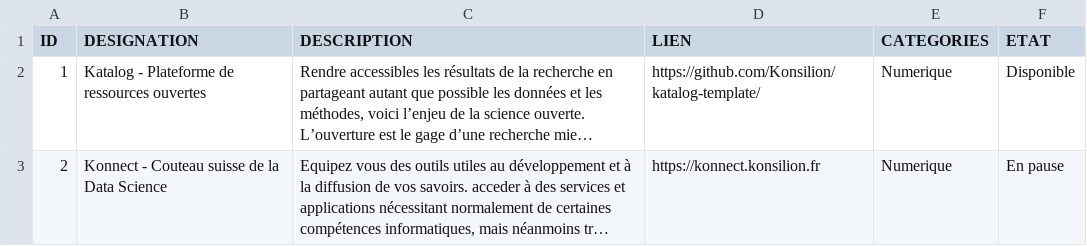
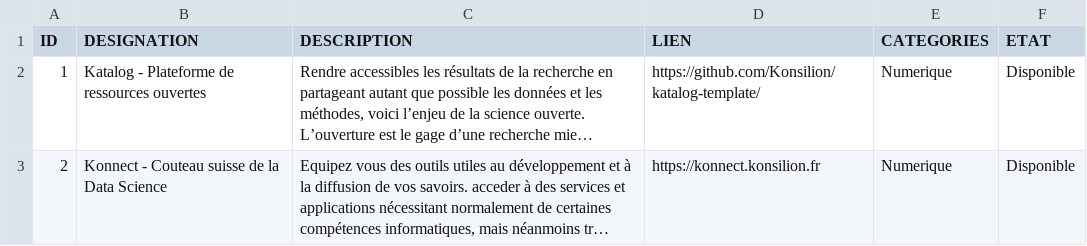
Before and after one commit to Konsilion/website-konsilion, a CSV file: mkdocs/docs/katalog/projets/data.csv, drawn as a sheet; long unchanged cells end in …; the diff names each change by its address in the sheet, - before the commit and + after, or states it on an @@ line.

Commit message:
Commit on branch 'datami-2024-04-18-data-csv-1cb43d57-7648-494b-a3e5-3e4db5889222' Date: 18/04/2024 Time: 21:37:19

```diff
--- a/mkdocs/docs/katalog/projets/data.csv
+++ b/mkdocs/docs/katalog/projets/data.csv
-F3 (ETAT): En pause
+F3 (ETAT): Disponible
```
